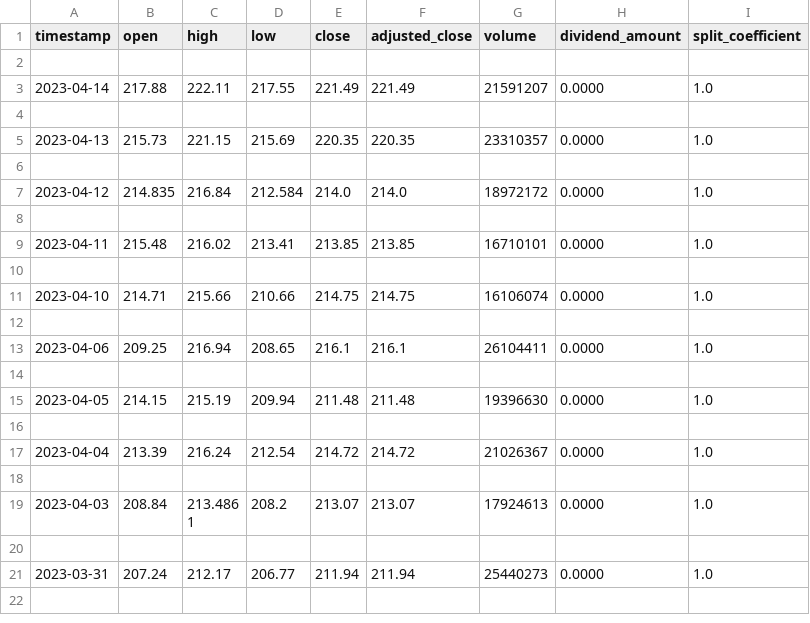
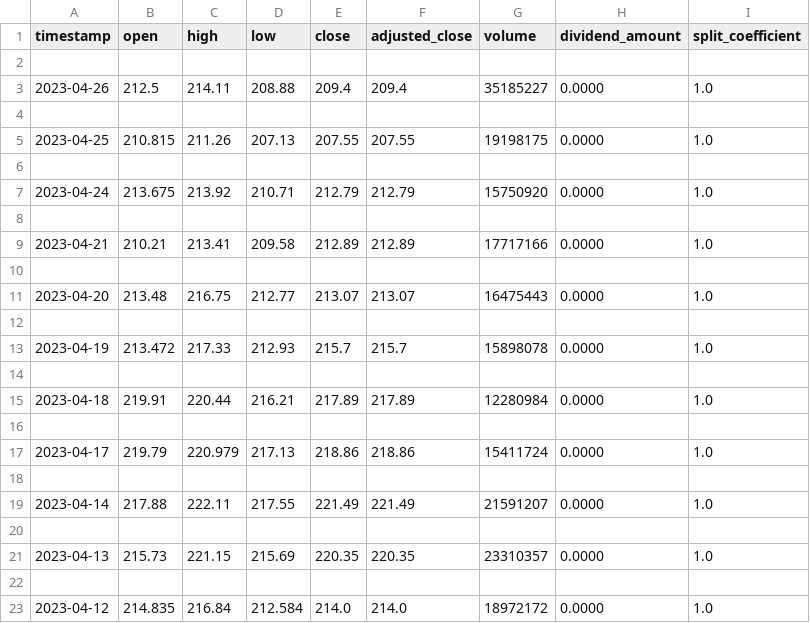
Before and after one commit to AMEY-GAIKAR/StockX, a CSV file: static/assets/csv/META.csv, drawn as a sheet; only a part is shown; the shorter side is filled out with more unchanged rows; the diff covers the shown part only; the diff names each change by its address in the sheet, - before the commit and + after, or states it on an @@ line.

```diff
--- a/static/assets/csv/META.csv
+++ b/static/assets/csv/META.csv
+row 3: 2023-04-26 | 212.5 | 214.11 | 208.88 | 209.4 | 209.4 | 35185227 | 0.0000 | 1.0
+row 4: (empty)
+row 5: 2023-04-25 | 210.815 | 211.26 | 207.13 | 207.55 | 207.55 | 19198175 | 0.0000 | 1.0
+row 6: (empty)
+row 7: 2023-04-24 | 213.675 | 213.92 | 210.71 | 212.79 | 212.79 | 15750920 | 0.0000 | 1.0
+row 8: (empty)
+row 9: 2023-04-21 | 210.21 | 213.41 | 209.58 | 212.89 | 212.89 | 17717166 | 0.0000 | 1.0
+row 10: (empty)
+row 11: 2023-04-20 | 213.48 | 216.75 | 212.77 | 213.07 | 213.07 | 16475443 | 0.0000 | 1.0
+row 12: (empty)
+row 13: 2023-04-19 | 213.472 | 217.33 | 212.93 | 215.7 | 215.7 | 15898078 | 0.0000 | 1.0
+row 14: (empty)
+row 15: 2023-04-18 | 219.91 | 220.44 | 216.21 | 217.89 | 217.89 | 12280984 | 0.0000 | 1.0
+row 16: (empty)
+row 17: 2023-04-17 | 219.79 | 220.979 | 217.13 | 218.86 | 218.86 | 15411724 | 0.0000 | 1.0
+row 18: (empty)
```
Also changed, not shown: 16 removed rows elsewhere in this file, static/assets/csv/AAPL.csv, static/assets/csv/AMZN.csv, 7 other files.
